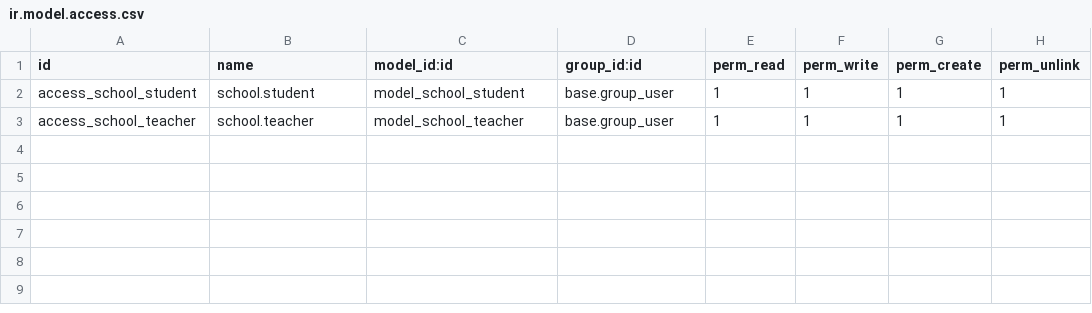
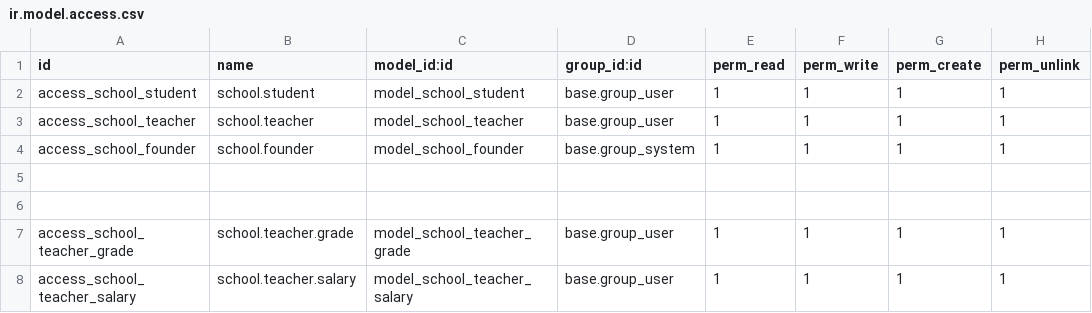
Before and after one commit to Tanvirahmed321110/school_management_test, a CSV file: security/ir.model.access.csv, drawn as a sheet; the diff names each change by its address in the sheet, - before the commit and + after, or states it on an @@ line.

Commit message:
salry and grade prbm

```diff
--- a/security/ir.model.access.csv
+++ b/security/ir.model.access.csv
+row 4: access_school_founder | school.founder | model_school_founder | base.group_system | 1 | 1 | 1 | 1
+row 5: (empty)
+row 6: (empty)
+row 7: access_school_teacher_grade | school.teacher.grade | model_school_teacher_grade | base.group_user | 1 | 1 | 1 | 1
+row 8: access_school_teacher_salary | school.teacher.salary | model_school_teacher_salary | base.group_user | 1 | 1 | 1 | 1
```
Also changed, not shown: 9 other files.
